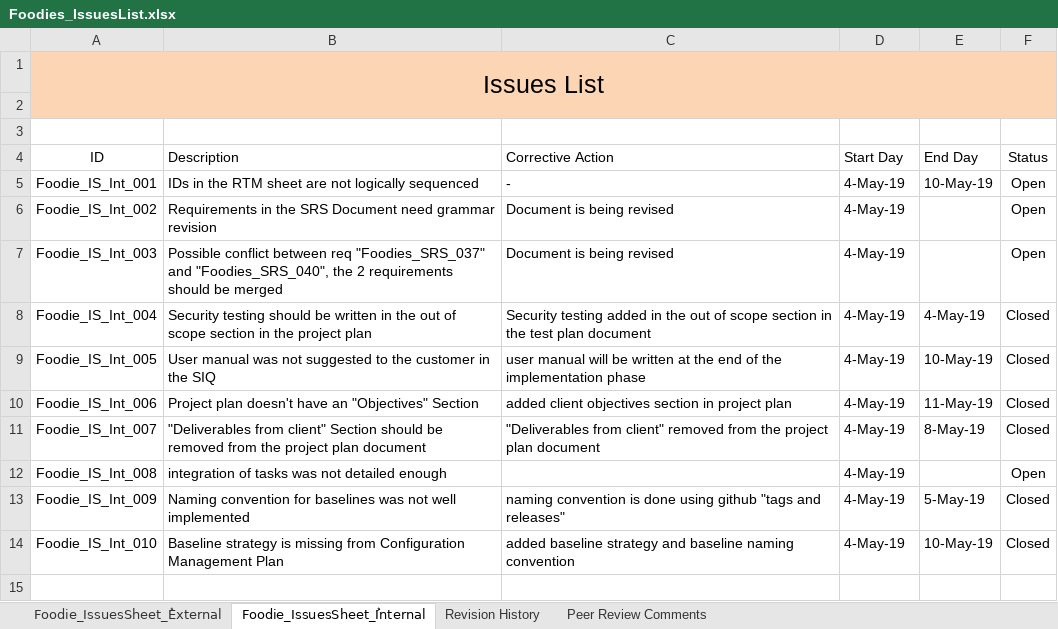
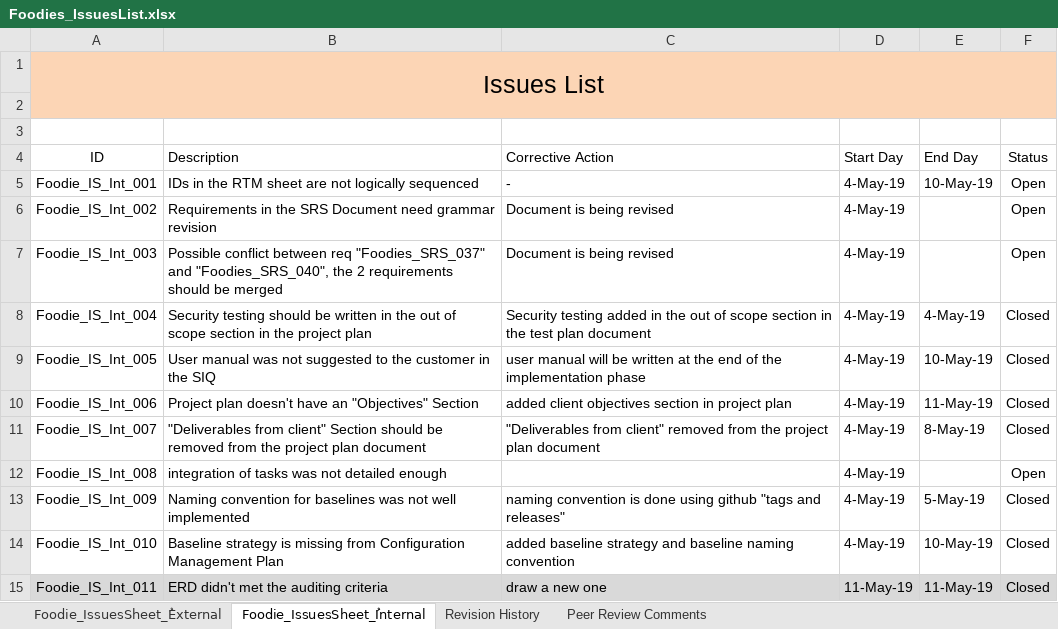
Before and after one commit to AyaHamdyAhmed/Foodies, an Excel workbook: Documents/Foodies_IssuesList.xlsx, sheet Foodie_IssuesSheet_ُInternal, drawn as a sheet; values as stored, in another font and other column widths than the file's, no borders; table styles not drawn; the diff names each change by its address in the sheet, - before the commit and + after, or states it on an @@ line.

Commit message:
Update Foodies_IssuesList.xlsx
Add new internal and external issues

```diff
--- a/Documents/Foodies_IssuesList.xlsx (sheet Foodie_IssuesSheet_ُInternal)
+++ b/Documents/Foodies_IssuesList.xlsx (sheet Foodie_IssuesSheet_ُInternal)
+row 15: Foodie_IS_Int_011 | ERD didn't met the auditing criteria | draw a new one | 11-May-19 | 11-May-19 | Closed
```
Also changed, not shown: sheet Revision History, sheet Foodie_IssuesSheet_ُExternal.
